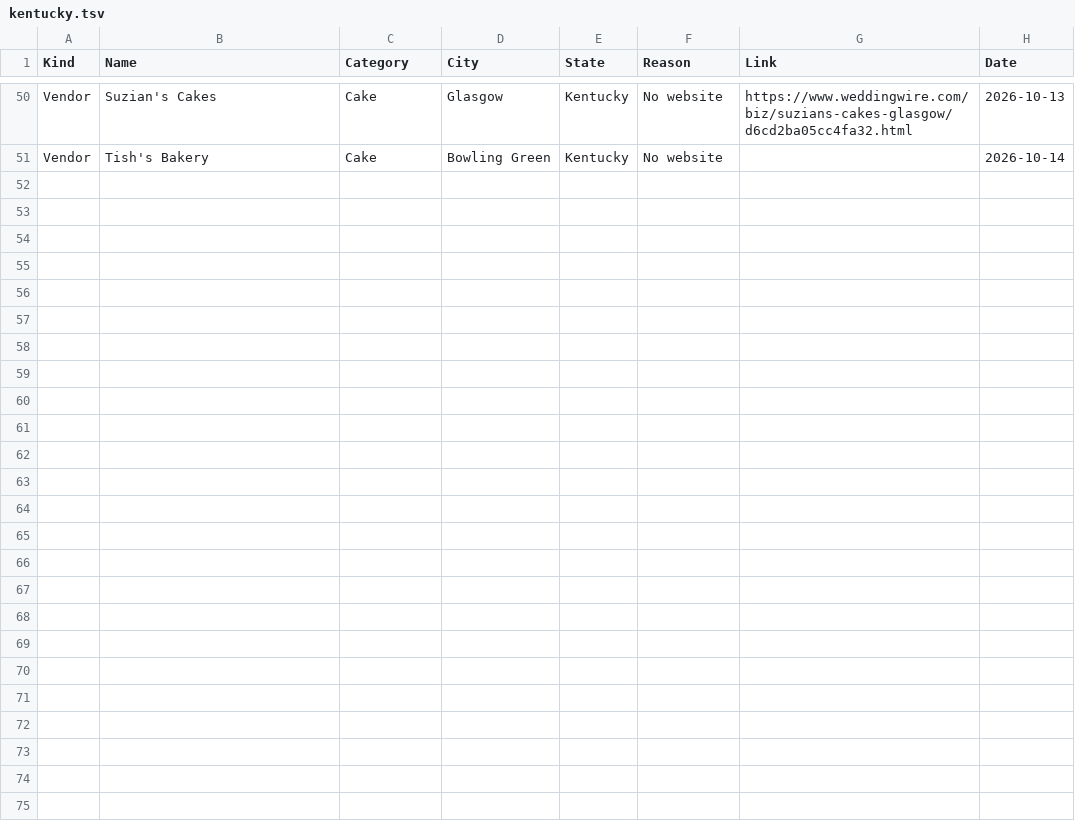
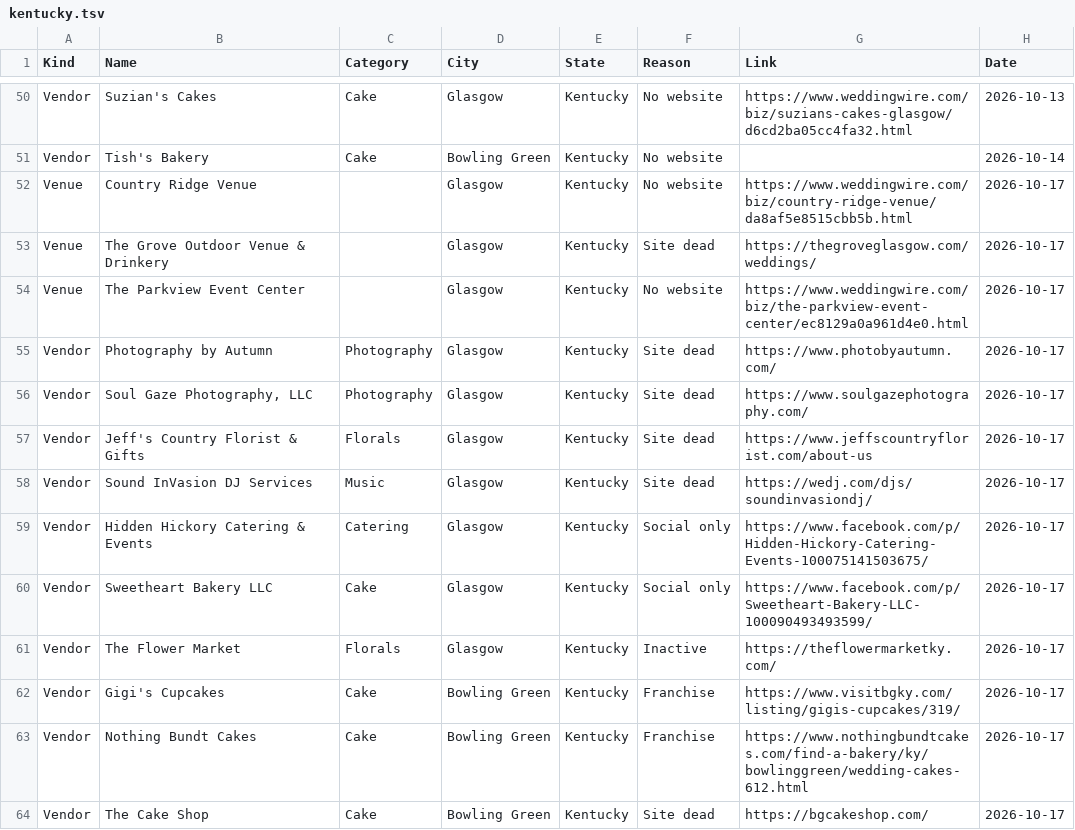
Before and after one commit to dukemackle/Wedding-Build, a TSV file: src/lib/batches/skipped/kentucky.tsv, drawn as a sheet; only a part is shown, gaps mark what is left out.

```diff
--- a/src/lib/batches/skipped/kentucky.tsv
+++ b/src/lib/batches/skipped/kentucky.tsv
@@ -51 +51,14 @@ Vendor	Suzian's Cakes	Cake	Glasgow	Kentucky	No website	https://www.weddingwire.c
 Vendor	Tish's Bakery	Cake	Bowling Green	Kentucky	No website		2026-10-14
+Venue	Country Ridge Venue		Glasgow	Kentucky	No website	https://www.weddingwire.com/biz/country-ridge-venue/da8af5e8515cbb5b.html	2026-10-17
+Venue	The Grove Outdoor Venue & Drinkery		Glasgow	Kentucky	Site dead	https://thegroveglasgow.com/weddings/	2026-10-17
+Venue	The Parkview Event Center		Glasgow	Kentucky	No website	https://www.weddingwire.com/biz/the-parkview-event-center/ec8129a0a961d4e0.html	2026-10-17
+Vendor	Photography by Autumn	Photography	Glasgow	Kentucky	Site dead	https://www.photobyautumn.com/	2026-10-17
+Vendor	Soul Gaze Photography, LLC	Photography	Glasgow	Kentucky	Site dead	https://www.soulgazephotography.com/	2026-10-17
+Vendor	Jeff's Country Florist & Gifts	Florals	Glasgow	Kentucky	Site dead	https://www.jeffscountryflorist.com/about-us	2026-10-17
+Vendor	Sound InVasion DJ Services	Music	Glasgow	Kentucky	Site dead	https://wedj.com/djs/soundinvasiondj/	2026-10-17
+Vendor	Hidden Hickory Catering & Events	Catering	Glasgow	Kentucky	Social only	https://www.facebook.com/p/Hidden-Hickory-Catering-Events-100075141503675/	2026-10-17
+Vendor	Sweetheart Bakery LLC	Cake	Glasgow	Kentucky	Social only	https://www.facebook.com/p/Sweetheart-Bakery-LLC-100090493493599/	2026-10-17
+Vendor	The Flower Market	Florals	Glasgow	Kentucky	Inactive	https://theflowermarketky.com/	2026-10-17
+Vendor	Gigi's Cupcakes	Cake	Bowling Green	Kentucky	Franchise	https://www.visitbgky.com/listing/gigis-cupcakes/319/	2026-10-17
+Vendor	Nothing Bundt Cakes	Cake	Bowling Green	Kentucky	Franchise	https://www.nothingbundtcakes.com/find-a-bakery/ky/bowlinggreen/wedding-cakes-612.html	2026-10-17
+Vendor	The Cake Shop	Cake	Bowling Green	Kentucky	Site dead	https://bgcakeshop.com/	2026-10-17
```
Also changed, not shown: src/lib/batches/skipped/alabama.tsv, src/lib/batches/skipped/georgia.tsv, 6 other files.
